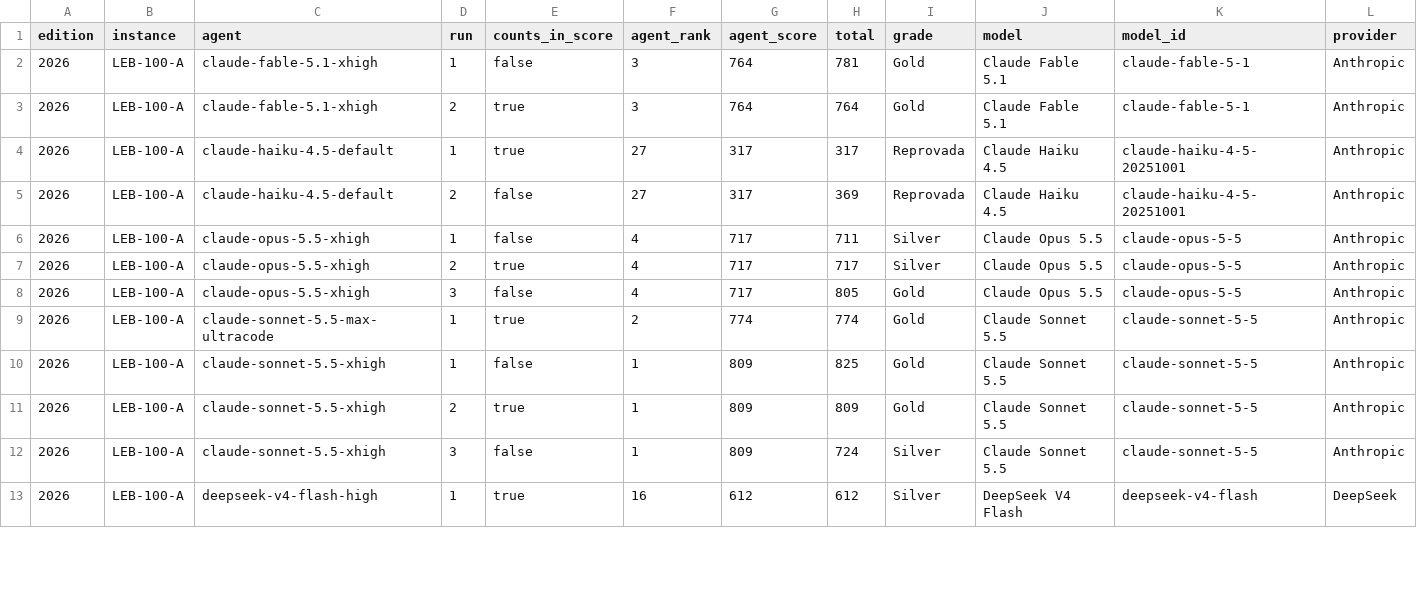
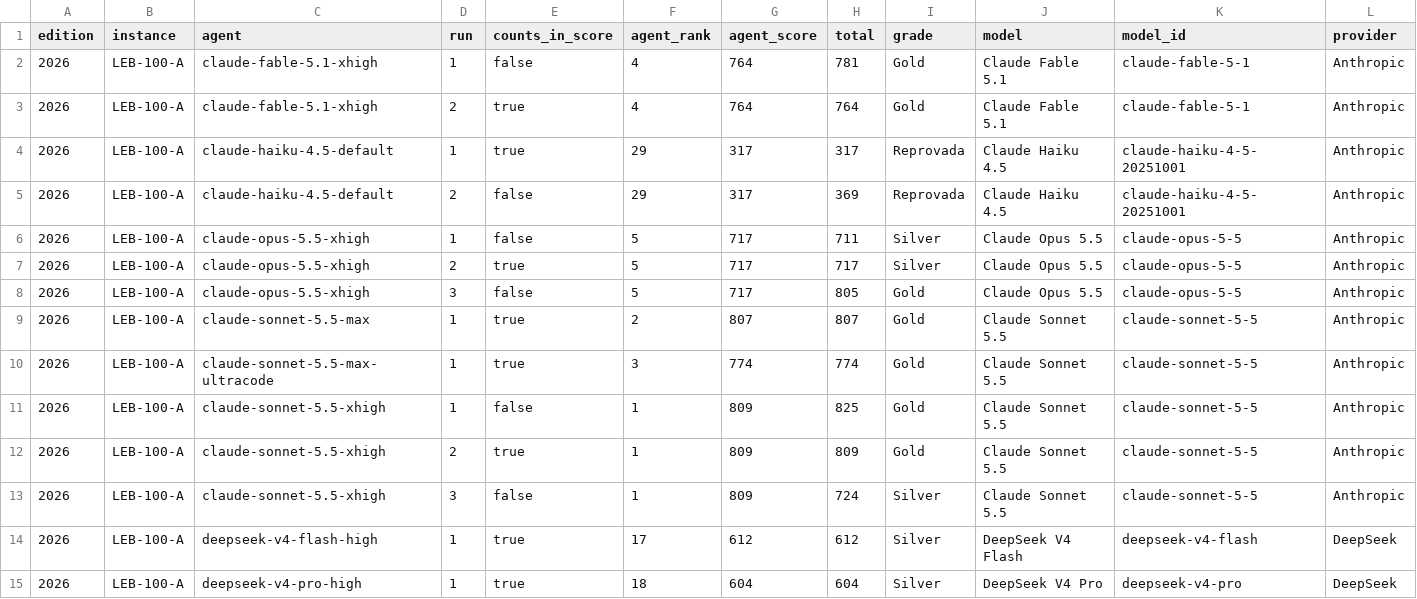
Before and after one commit to samirhvbr/ai-benchmark, a CSV file: results/runs.csv, drawn as a sheet; only a part is shown; addresses are those after the commit; rows hold the shown columns only; the diff covers the shown part only; the diff names each change by its address in the sheet, - before the commit and + after, or states it on an @@ line.

```diff
--- a/results/runs.csv
+++ b/results/runs.csv
-F2:F3 (agent_rank): 3
+F2:F3 (agent_rank): 4
-F4:F5 (agent_rank): 27
+F4:F5 (agent_rank): 29
-F6:F8 (agent_rank): 4
+F6:F8 (agent_rank): 5
+row 9: 2026 | LEB-100-A | claude-sonnet-5.5-max | 1 | true | 2 | 807 | 807 | Gold | Claude Sonnet 5.5 | claude-sonnet-5-5 | Anthropic
-F10 (agent_rank): 2
+F10 (agent_rank): 3
-F14 (agent_rank): 16
+F14 (agent_rank): 17
+row 15: 2026 | LEB-100-A | deepseek-v4-pro-high | 1 | true | 18 | 604 | 604 | Silver | DeepSeek V4 Pro | deepseek-v4-pro | DeepSeek
```
Also changed, not shown: 25 edited cells elsewhere in this file, results/flaws.csv, 34 other files.
